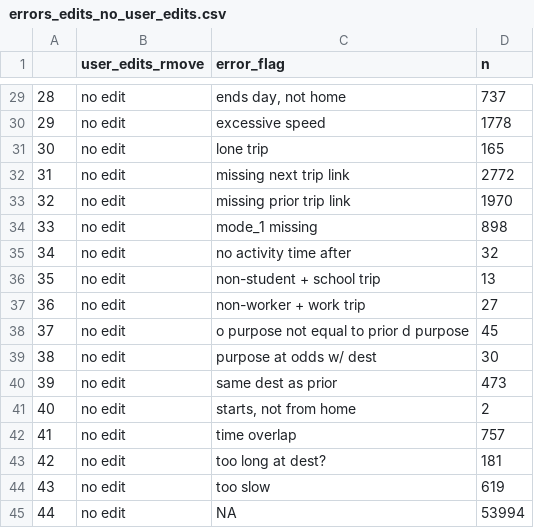
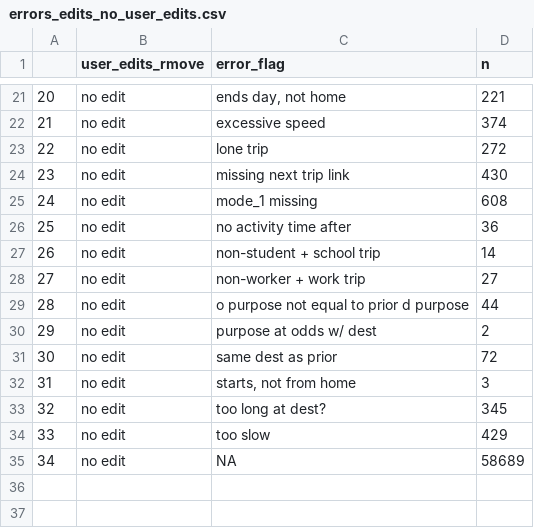
Before and after one commit to psrc/travel-survey-QC-Clean, a CSV file: survey_data_cleaning/errors_edits_no_user_edits.csv, drawn as a sheet; only a part is shown, gaps mark what is left out; removed rows and columns are numbered as before the commit, all else as after; the diff covers the shown part only; the diff names each change by its address in the sheet, - before the commit and + after, or states it on an @@ line.

```diff
--- a/survey_data_cleaning/errors_edits_no_user_edits.csv
+++ b/survey_data_cleaning/errors_edits_no_user_edits.csv
@@ column A renumbered from row 4 down @@
-D21 (n): 737
+D21 (n): 221
-D22 (n): 1778
+D22 (n): 374
-D23 (n): 165
+D23 (n): 272
-D24 (n): 2772
+D24 (n): 430
-row 33: 32 | no edit | missing prior trip link | 1970
-D25 (n): 898
+D25 (n): 608
-D26 (n): 32
+D26 (n): 36
-D27 (n): 13
+D27 (n): 14
-D29 (n): 45
+D29 (n): 44
-D30 (n): 30
+D30 (n): 2
-D31 (n): 473
+D31 (n): 72
-D32 (n): 2
+D32 (n): 3
-row 42: 41 | no edit | time overlap | 757
-D33 (n): 181
+D33 (n): 345
-D34 (n): 619
+D34 (n): 429
-D35 (n): 53994
+D35 (n): 58689
```
Also changed, not shown: 8 removed rows and 17 edited cells elsewhere in this file, survey_data_cleaning/errors_edits_complete_b_no_user_edits.csv, survey_data_cleaning/errors_edits_hh_is_complete_b.csv, 2 other files.
